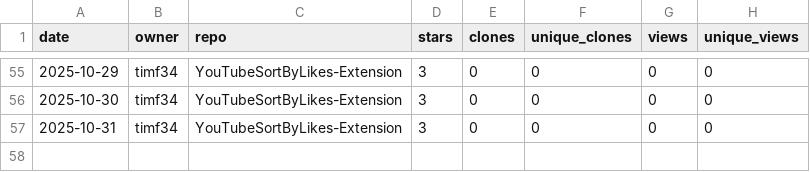
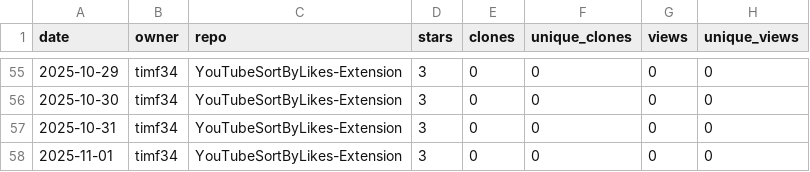
Before and after one commit to timf34/github-engagement-stats, a CSV file: data/timf34_YouTubeSortByLikes-Extension.csv, drawn as a sheet; only a part is shown, gaps mark what is left out; the diff names each change by its address in the sheet, - before the commit and + after, or states it on an @@ line.

```diff
--- a/data/timf34_YouTubeSortByLikes-Extension.csv
+++ b/data/timf34_YouTubeSortByLikes-Extension.csv
+row 58: 2025-11-01 | timf34 | YouTubeSortByLikes-Extension | 3 | 0 | 0 | 0 | 0
```
Also changed, not shown: data/timf34_ChatGPT-History-Search.csv, data/timf34_HackIrelandLeaderboard.csv, 14 other files.
